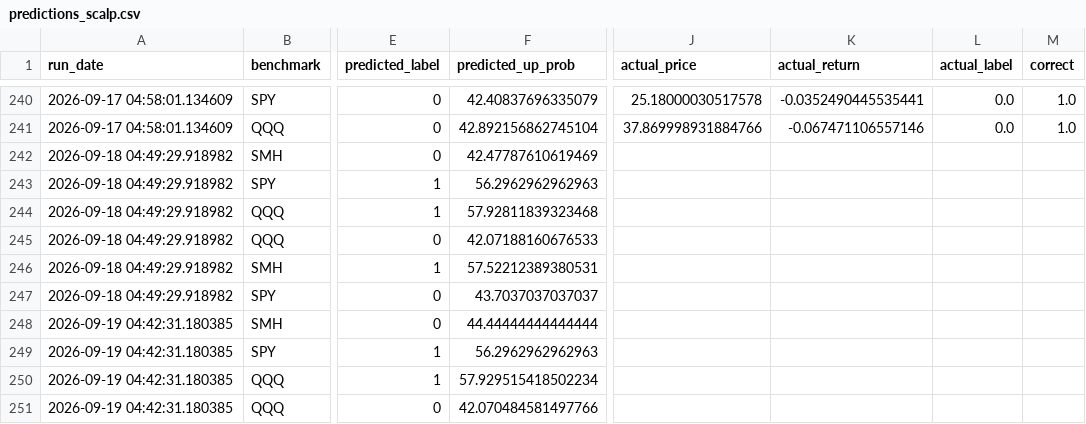
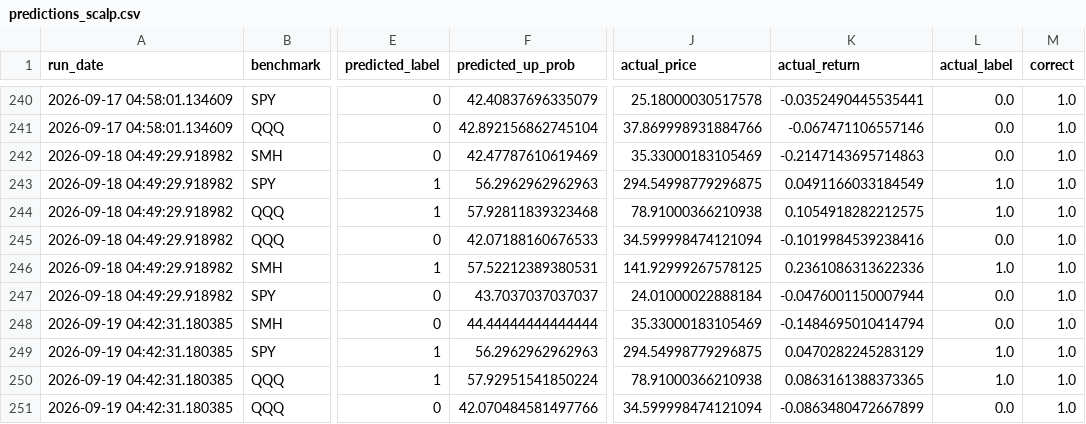
Before and after one commit to Battery2X/battery-predictor, a CSV file: logs/predictions_scalp.csv, drawn as a sheet; only a part is shown, gaps mark what is left out; the diff covers the shown part only; the diff names each change by its address in the sheet, - before the commit and + after, or states it on an @@ line.

```diff
--- a/logs/predictions_scalp.csv
+++ b/logs/predictions_scalp.csv
-J242 (actual_price): (empty)
+J242 (actual_price): 35.33000183105469
-K242 (actual_return): (empty)
+K242 (actual_return): -0.2147143695714863
-L242 (actual_label): (empty)
+L242 (actual_label): 0.0
-M242:M251 (correct): (empty)
+M242:M251 (correct): 1.0
-J243 (actual_price): (empty)
+J243 (actual_price): 294.54998779296875
-K243 (actual_return): (empty)
+K243 (actual_return): 0.0491166033184549
-L243:L244 (actual_label): (empty)
+L243:L244 (actual_label): 1.0
-J244 (actual_price): (empty)
+J244 (actual_price): 78.91000366210938
-K244 (actual_return): (empty)
+K244 (actual_return): 0.1054918282212575
-J245 (actual_price): (empty)
+J245 (actual_price): 34.599998474121094
-K245 (actual_return): (empty)
+K245 (actual_return): -0.1019984539238416
-L245 (actual_label): (empty)
+L245 (actual_label): 0.0
-J246 (actual_price): (empty)
+J246 (actual_price): 141.92999267578125
-K246 (actual_return): (empty)
+K246 (actual_return): 0.2361086313622336
-L246 (actual_label): (empty)
+L246 (actual_label): 1.0
-J247 (actual_price): (empty)
+J247 (actual_price): 24.01000022888184
-K247 (actual_return): (empty)
+K247 (actual_return): -0.0476001150007944
-L247:L248 (actual_label): (empty)
+L247:L248 (actual_label): 0.0
-J248 (actual_price): (empty)
+J248 (actual_price): 35.33000183105469
-K248 (actual_return): (empty)
+K248 (actual_return): -0.1484695010414794
-J249 (actual_price): (empty)
+J249 (actual_price): 294.54998779296875
-K249 (actual_return): (empty)
+K249 (actual_return): 0.0470282245283129
-L249:L250 (actual_label): (empty)
+L249:L250 (actual_label): 1.0
-F250 (predicted_up_prob): 57.929515418502234
+F250 (predicted_up_prob): 57.92951541850224
-J250 (actual_price): (empty)
+J250 (actual_price): 78.91000366210938
-K250 (actual_return): (empty)
+K250 (actual_return): 0.0863161388373365
-J251 (actual_price): (empty)
+J251 (actual_price): 34.599998474121094
-K251 (actual_return): (empty)
+K251 (actual_return): -0.0863480472667899
-L251 (actual_label): (empty)
+L251 (actual_label): 0.0
```
Also changed, not shown: 6 added rows, 38 moved rows and 9 edited cells elsewhere in this file, logs/predictions_position.csv, logs/predictions_stock_position.csv, 3 other files.
